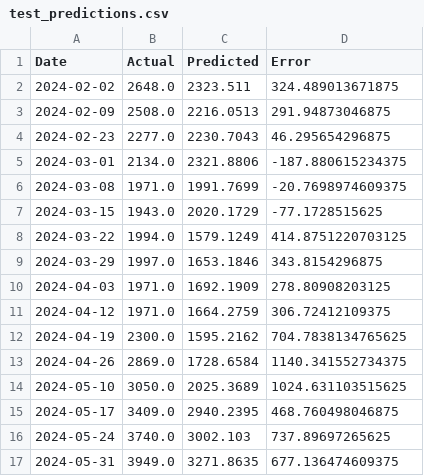
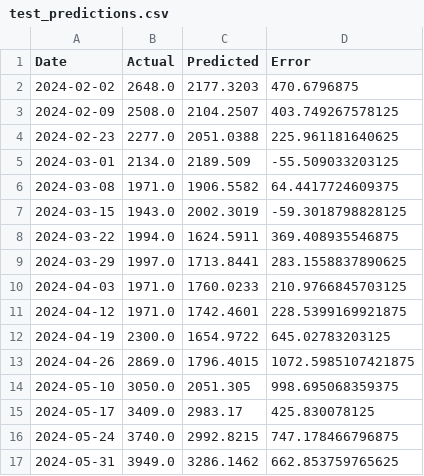
Before and after one commit to BenjaminLTakaki/Container_Predic, a CSV file: data/processed/test_predictions.csv, drawn as a sheet; only a part is shown; the diff covers the shown part only.

Commit message:
Update test predictions with revised values and errors for improved accuracy

```diff
--- a/data/processed/test_predictions.csv
+++ b/data/processed/test_predictions.csv
@@ -1,17 +1,17 @@
 Date,Actual,Predicted,Error
-2024-02-02,2648.0,2323.511,324.489013671875
-2024-02-09,2508.0,2216.0513,291.94873046875
-2024-02-23,2277.0,2230.7043,46.295654296875
-2024-03-01,2134.0,2321.8806,-187.880615234375
-2024-03-08,1971.0,1991.7699,-20.7698974609375
-2024-03-15,1943.0,2020.1729,-77.1728515625
-2024-03-22,1994.0,1579.1249,414.8751220703125
-2024-03-29,1997.0,1653.1846,343.8154296875
-2024-04-03,1971.0,1692.1909,278.80908203125
-2024-04-12,1971.0,1664.2759,306.72412109375
-2024-04-19,2300.0,1595.2162,704.7838134765625
-2024-04-26,2869.0,1728.6584,1140.341552734375
-2024-05-10,3050.0,2025.3689,1024.631103515625
-2024-05-17,3409.0,2940.2395,468.760498046875
-2024-05-24,3740.0,3002.103,737.89697265625
-2024-05-31,3949.0,3271.8635,677.136474609375
+2024-02-02,2648.0,2177.3203,470.6796875
+2024-02-09,2508.0,2104.2507,403.749267578125
+2024-02-23,2277.0,2051.0388,225.961181640625
+2024-03-01,2134.0,2189.509,-55.509033203125
+2024-03-08,1971.0,1906.5582,64.4417724609375
+2024-03-15,1943.0,2002.3019,-59.3018798828125
+2024-03-22,1994.0,1624.5911,369.408935546875
+2024-03-29,1997.0,1713.8441,283.1558837890625
+2024-04-03,1971.0,1760.0233,210.9766845703125
+2024-04-12,1971.0,1742.4601,228.5399169921875
+2024-04-19,2300.0,1654.9722,645.02783203125
+2024-04-26,2869.0,1796.4015,1072.5985107421875
+2024-05-10,3050.0,2051.305,998.695068359375
+2024-05-17,3409.0,2983.17,425.830078125
+2024-05-24,3740.0,2992.8215,747.178466796875
+2024-05-31,3949.0,3286.1462,662.853759765625
```
Also changed, not shown: 122 edited cells elsewhere in this file, data/processed/model_comparison_results.csv, 8 other files.
